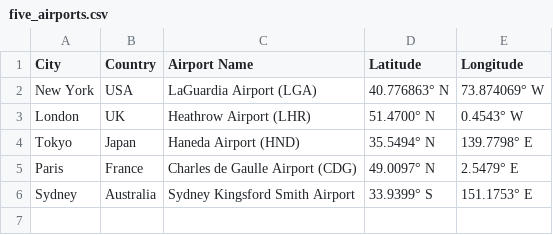
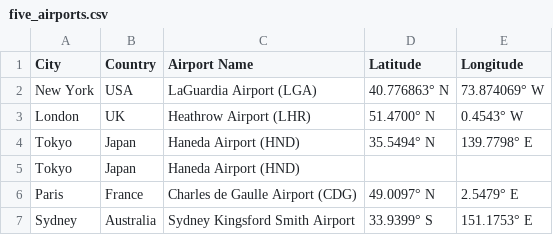
Before and after one commit to sokcioa/EC530, a CSV file: five_airports.csv, drawn as a sheet; the diff names each change by its address in the sheet, - before the commit and + after, or states it on an @@ line.

```diff
--- a/five_airports.csv
+++ b/five_airports.csv
+row 5: Tokyo | Japan | Haneda Airport (HND)
```
Also changed, not shown: 2 other files.
